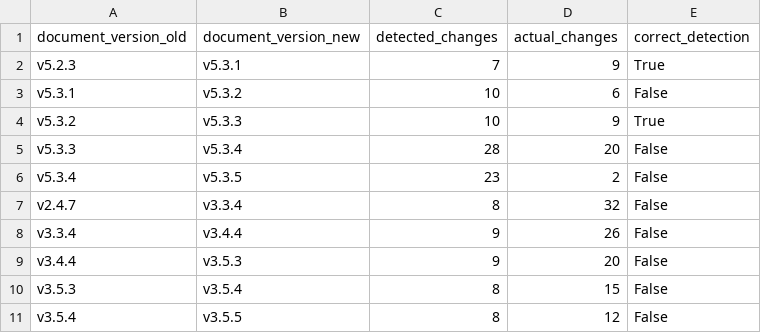
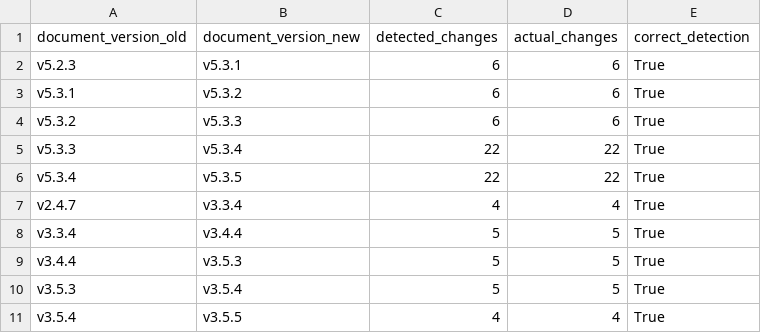
Before and after one commit to weiqiloo97-jpg/RAG-Integration-with-LLM, a CSV file: change_detection_results.csv, drawn as a sheet.

Commit message:
optimised change detection algorithm

```diff
--- a/change_detection_results.csv
+++ b/change_detection_results.csv
@@ -1,11 +1,11 @@
 document_version_old,document_version_new,detected_changes,actual_changes,correct_detection
-v5.2.3,v5.3.1,7,9,True
-v5.3.1,v5.3.2,10,6,False
-v5.3.2,v5.3.3,10,9,True
-v5.3.3,v5.3.4,28,20,False
-v5.3.4,v5.3.5,23,2,False
-v2.4.7,v3.3.4,8,32,False
-v3.3.4,v3.4.4,9,26,False
-v3.4.4,v3.5.3,9,20,False
-v3.5.3,v3.5.4,8,15,False
-v3.5.4,v3.5.5,8,12,False
+v5.2.3,v5.3.1,6,6,True
+v5.3.1,v5.3.2,6,6,True
+v5.3.2,v5.3.3,6,6,True
+v5.3.3,v5.3.4,22,22,True
+v5.3.4,v5.3.5,22,22,True
+v2.4.7,v3.3.4,4,4,True
+v3.3.4,v3.4.4,5,5,True
+v3.4.4,v3.5.3,5,5,True
+v3.5.3,v3.5.4,5,5,True
+v3.5.4,v3.5.5,4,4,True
```
Also changed, not shown: latency_results.csv, query_results.csv, 5 other files.
